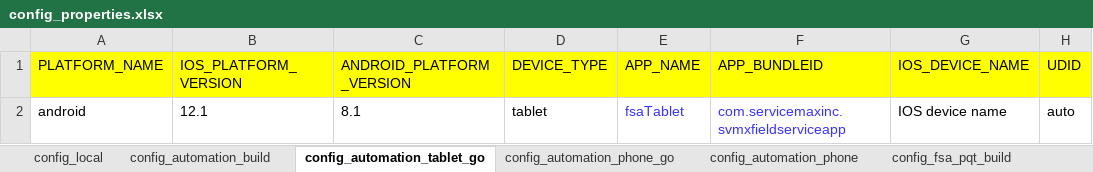
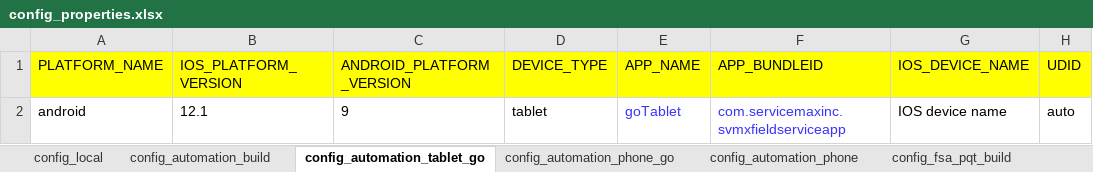
Before and after one commit to svmx-amresh-kumar/SVMX_Catalyst, an Excel workbook: fsaautomation/resources/config_properties.xlsx, sheet config_automation_tablet_go, drawn as a sheet; only a part is shown; values as stored, in another font and other column widths than the file's, no borders; the diff names each change by its address in the sheet, - before the commit and + after, or states it on an @@ line.

Commit message:
Update config_properties.xlsx

```diff
--- a/fsaautomation/resources/config_properties.xlsx (sheet config_automation_tablet_go)
+++ b/fsaautomation/resources/config_properties.xlsx (sheet config_automation_tablet_go)
-C2 (ANDROID_PLATFORM_VERSION): 8.1
+C2 (ANDROID_PLATFORM_VERSION): 9
-E2 (APP_NAME): fsaTablet
+E2 (APP_NAME): goTablet
```
Also changed, not shown: sheet config_automation_phone_go, sheet config_automation_phone, sheet config_automation_build.
